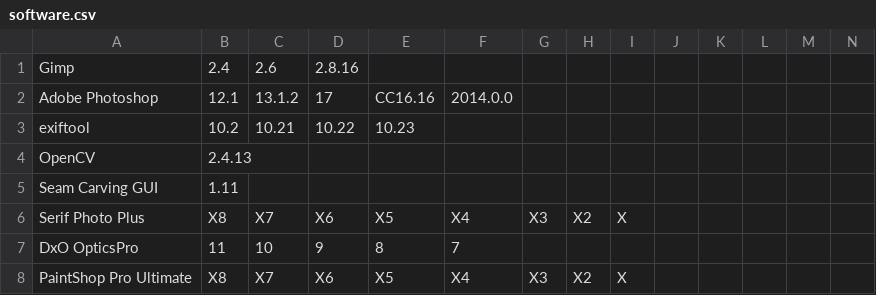
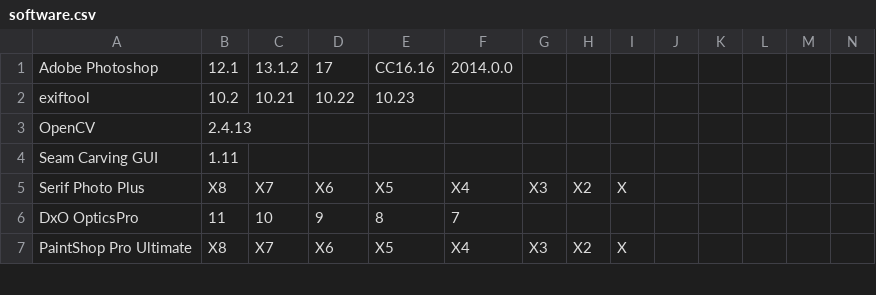
Before and after one commit to PAR-Government/Media-Journaling-Tool, a CSV file: software.csv, drawn as a sheet; only a part is shown; rows hold the shown columns only; the diff names each change by its address in the sheet, - before the commit and + after, or states it on an @@ line.

```diff
--- a/software.csv
+++ b/software.csv
-row 1: Gimp | 2.4 | 2.6 | 2.8.16
```
Also changed, not shown: 2 other files.
